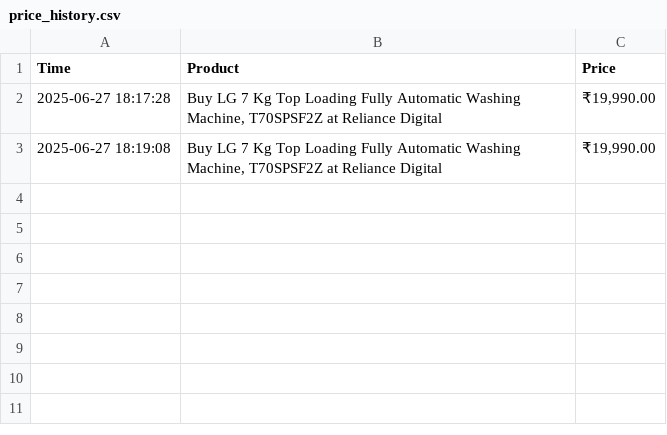
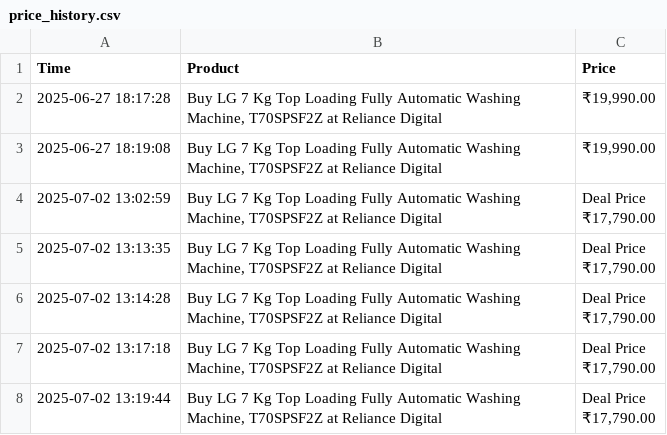
Before and after one commit to Rithik1128/Price-Watch, a CSV file: price_history.csv, drawn as a sheet.

```diff
--- a/price_history.csv
+++ b/price_history.csv
@@ -3 +3,11 @@ Time,Product,Price
 2025-06-27 18:19:08,"Buy LG 7 Kg Top Loading Fully Automatic Washing Machine, T70SPSF2Z at Reliance Digital","₹19,990.00"
+2025-07-02 13:02:59,"Buy LG 7 Kg Top Loading Fully Automatic Washing Machine, T70SPSF2Z at Reliance Digital","Deal Price
+₹17,790.00"
+2025-07-02 13:13:35,"Buy LG 7 Kg Top Loading Fully Automatic Washing Machine, T70SPSF2Z at Reliance Digital","Deal Price
+₹17,790.00"
+2025-07-02 13:14:28,"Buy LG 7 Kg Top Loading Fully Automatic Washing Machine, T70SPSF2Z at Reliance Digital","Deal Price
+₹17,790.00"
+2025-07-02 13:17:18,"Buy LG 7 Kg Top Loading Fully Automatic Washing Machine, T70SPSF2Z at Reliance Digital","Deal Price
+₹17,790.00"
+2025-07-02 13:19:44,"Buy LG 7 Kg Top Loading Fully Automatic Washing Machine, T70SPSF2Z at Reliance Digital","Deal Price
+₹17,790.00"
```
Also changed, not shown: 7 other files.
